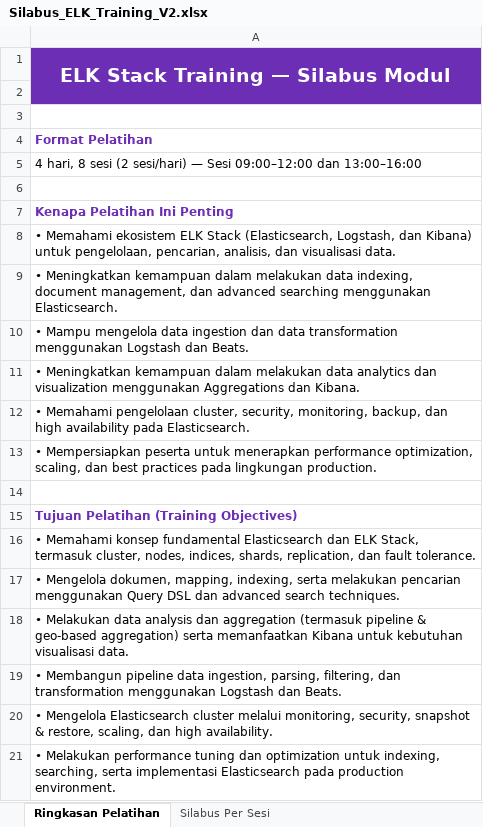
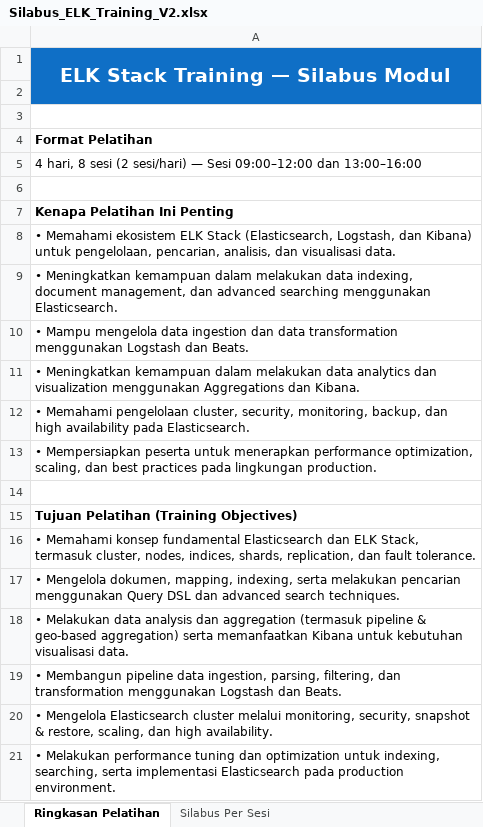
Before and after one commit to rhozaq992/elastic-stack-module, an Excel workbook: Silabus_ELK_Training_V2.xlsx, sheet Ringkasan Pelatihan, drawn as a sheet; values as stored, in another font and other column widths than the file's, no borders; the diff names each change by its address in the sheet, - before the commit and + after, or states it on an @@ line.

```diff
--- a/Silabus_ELK_Training_V2.xlsx (sheet Ringkasan Pelatihan)
+++ b/Silabus_ELK_Training_V2.xlsx (sheet Ringkasan Pelatihan)
-A1 fill: #6C2EB5
+A1 fill: #0F6FC6
-A2 fill: none
+A2 fill: #0F6FC6
-A4 text colour: #6C2EB5
+A4 text colour: black
-A7 text colour: #6C2EB5
+A7 text colour: black
-A15 text colour: #6C2EB5
+A15 text colour: black
```
Also changed, not shown: sheet Silabus Per Sesi, other sheet tabs.
